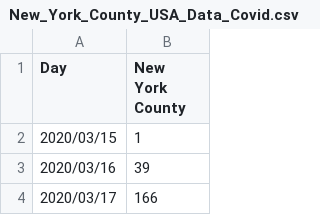
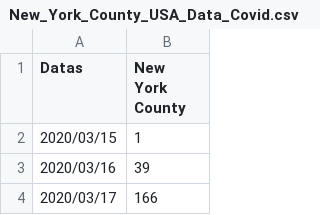
Before and after one commit to isplay/projeto_propagacao_epidemias, a CSV file: Outros csv/New_York_County_USA_Data_Covid.csv (was csv/New_York_County_USA_Data_Covid.csv), drawn as a sheet; only a part is shown.

```diff
--- a/csv/New_York_County_USA_Data_Covid.csv
+++ b/Outros csv/New_York_County_USA_Data_Covid.csv
@@ -1,2 +1,2 @@
-Day,New York County
+Datas,New York County
 2020/03/15,1
```
Also changed, not shown: Outros csv/Infectados_em_Niterói.csv, Outros csv/Região Metropolitana de Santiago(Chile).csv, 14 other files.
